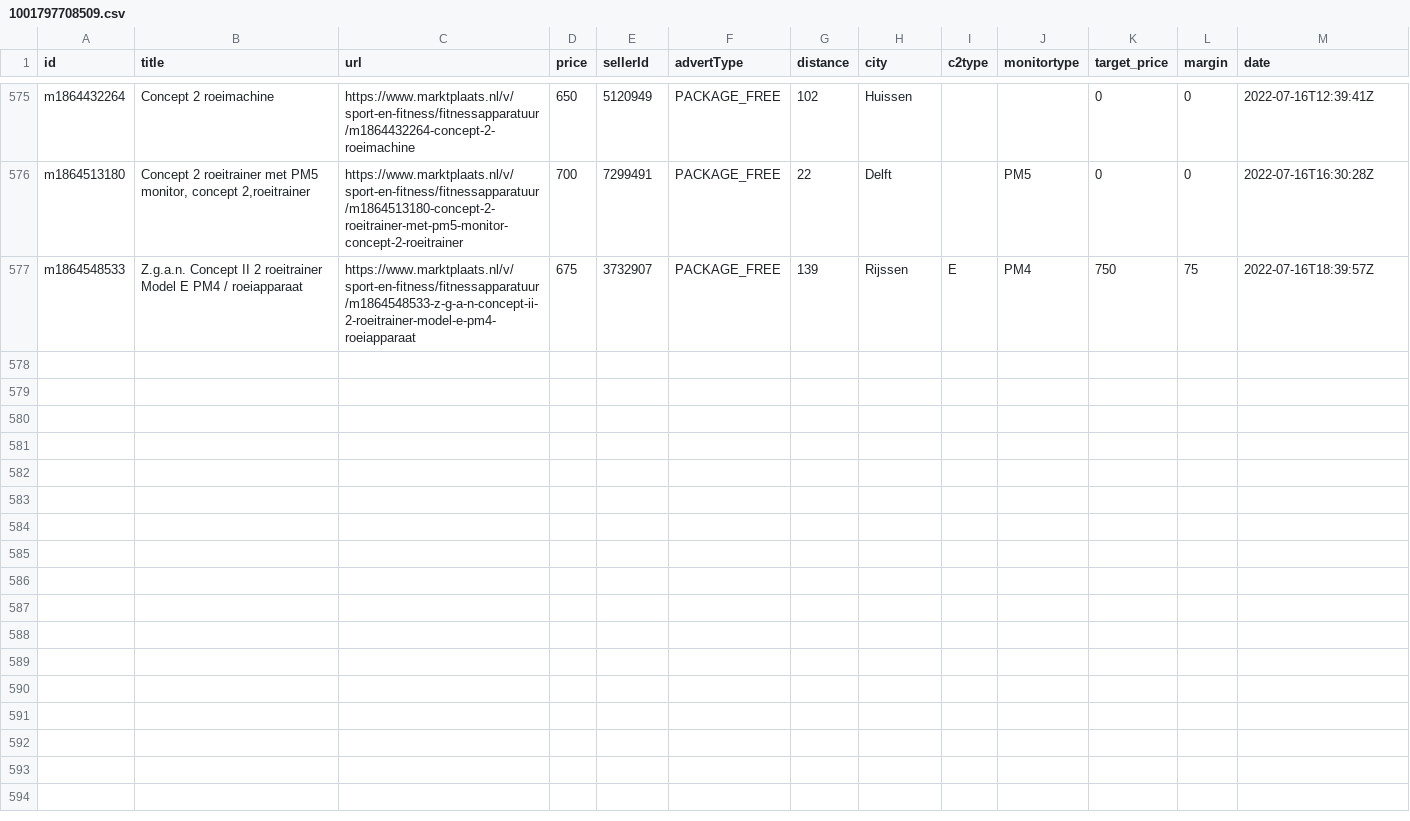
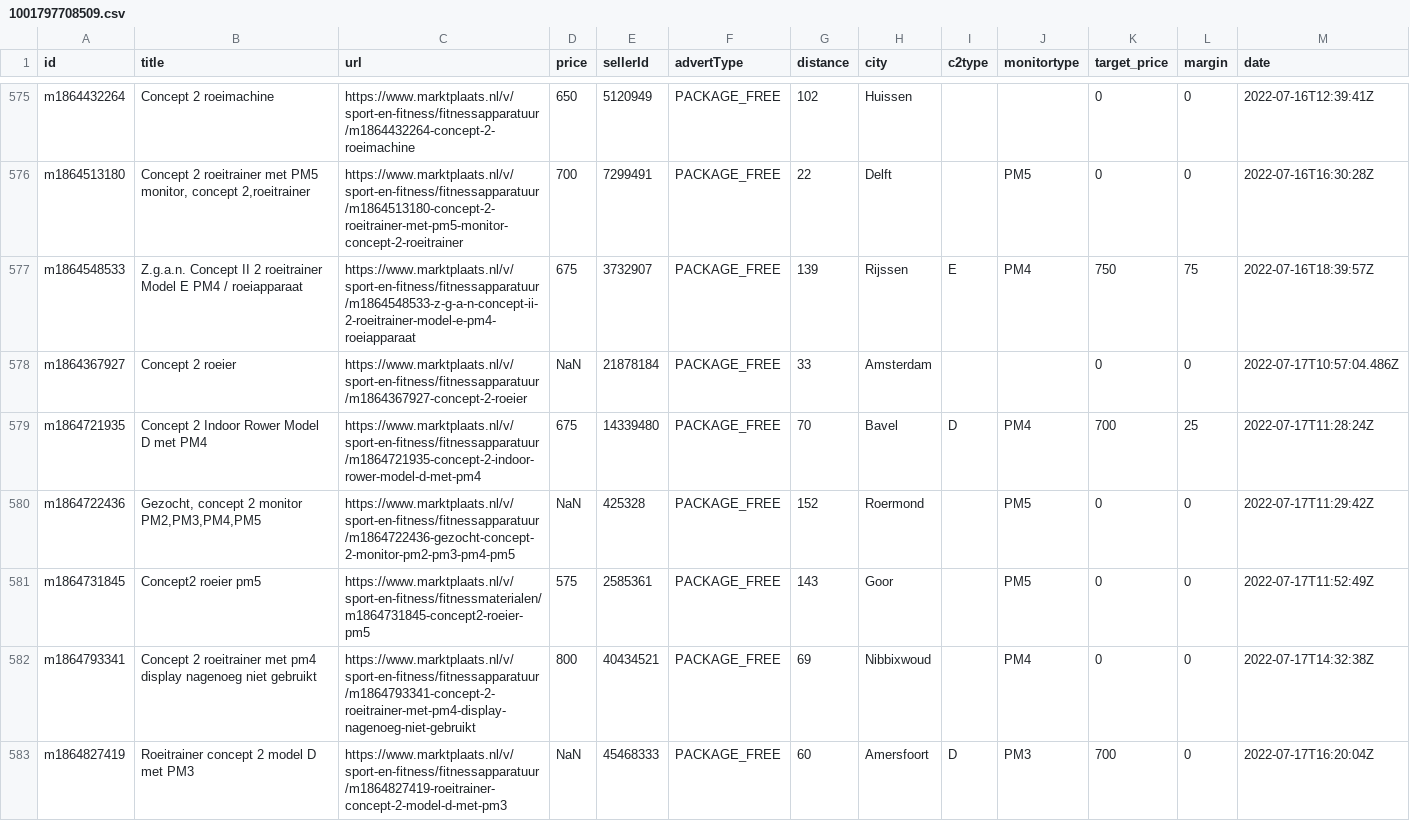
Before and after one commit to lorenzkort/marktplaats_scraper, a CSV file: jobs/datasets/channels/1001797708509.csv, drawn as a sheet; only a part is shown, gaps mark what is left out; the diff names each change by its address in the sheet, - before the commit and + after, or states it on an @@ line.

Commit message:
updated datasets

```diff
--- a/jobs/datasets/channels/1001797708509.csv
+++ b/jobs/datasets/channels/1001797708509.csv
+row 578: m1864367927 | Concept 2 roeier | https://www.marktplaats.nl/v/sport-en-fitness/fitnessapparatuur/m1864367927-concept-2-roeier | NaN | 21878184 | PACKAGE_FREE | 33 | Amsterdam |  |  | 0 | 0 | 2022-07-17T10:57:04.486Z
+row 579: m1864721935 | Concept 2 Indoor Rower Model D met PM4 | https://www.marktplaats.nl/v/sport-en-fitness/fitnessapparatuur/m1864721935-concept-2-indoor-rower-model-d-met-pm4 | 675 | 14339480 | PACKAGE_FREE | 70 | Bavel | D | PM4 | 700 | 25 | 2022-07-17T11:28:24Z
+row 580: m1864722436 | Gezocht, concept 2 monitor PM2,PM3,PM4,PM5 | https://www.marktplaats.nl/v/sport-en-fitness/fitnessapparatuur/m1864722436-gezocht-concept-2-monitor-pm2-pm3-pm4-pm5 | NaN | 425328 | PACKAGE_FREE | 152 | Roermond |  | PM5 | 0 | 0 | 2022-07-17T11:29:42Z
+row 581: m1864731845 | Concept2 roeier pm5 | https://www.marktplaats.nl/v/sport-en-fitness/fitnessmaterialen/m1864731845-concept2-roeier-pm5 | 575 | 2585361 | PACKAGE_FREE | 143 | Goor |  | PM5 | 0 | 0 | 2022-07-17T11:52:49Z
+row 582: m1864793341 | Concept 2 roeitrainer met pm4 display nagenoeg niet gebruikt | https://www.marktplaats.nl/v/sport-en-fitness/fitnessapparatuur/m1864793341-concept-2-roeitrainer-met-pm4-display-nagenoeg-niet-gebruikt | 800 | 40434521 | PACKAGE_FREE | 69 | Nibbixwoud |  | PM4 | 0 | 0 | 2022-07-17T14:32:38Z
+row 583: m1864827419 | Roeitrainer concept 2 model D met PM3 | https://www.marktplaats.nl/v/sport-en-fitness/fitnessapparatuur/m1864827419-roeitrainer-concept-2-model-d-met-pm3 | NaN | 45468333 | PACKAGE_FREE | 60 | Amersfoort | D | PM3 | 700 | 0 | 2022-07-17T16:20:04Z
```
Also changed, not shown: 3 other files.
